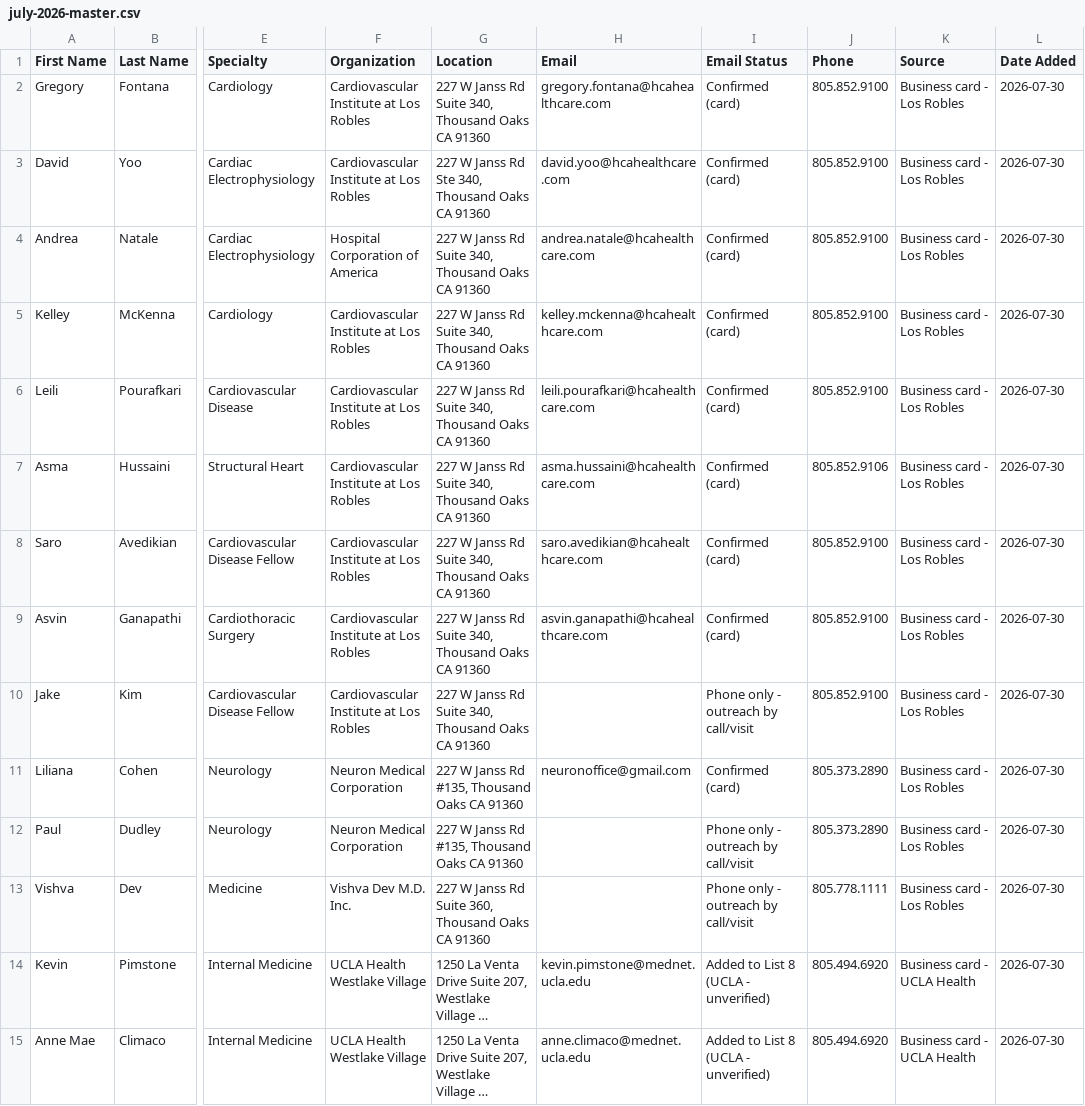
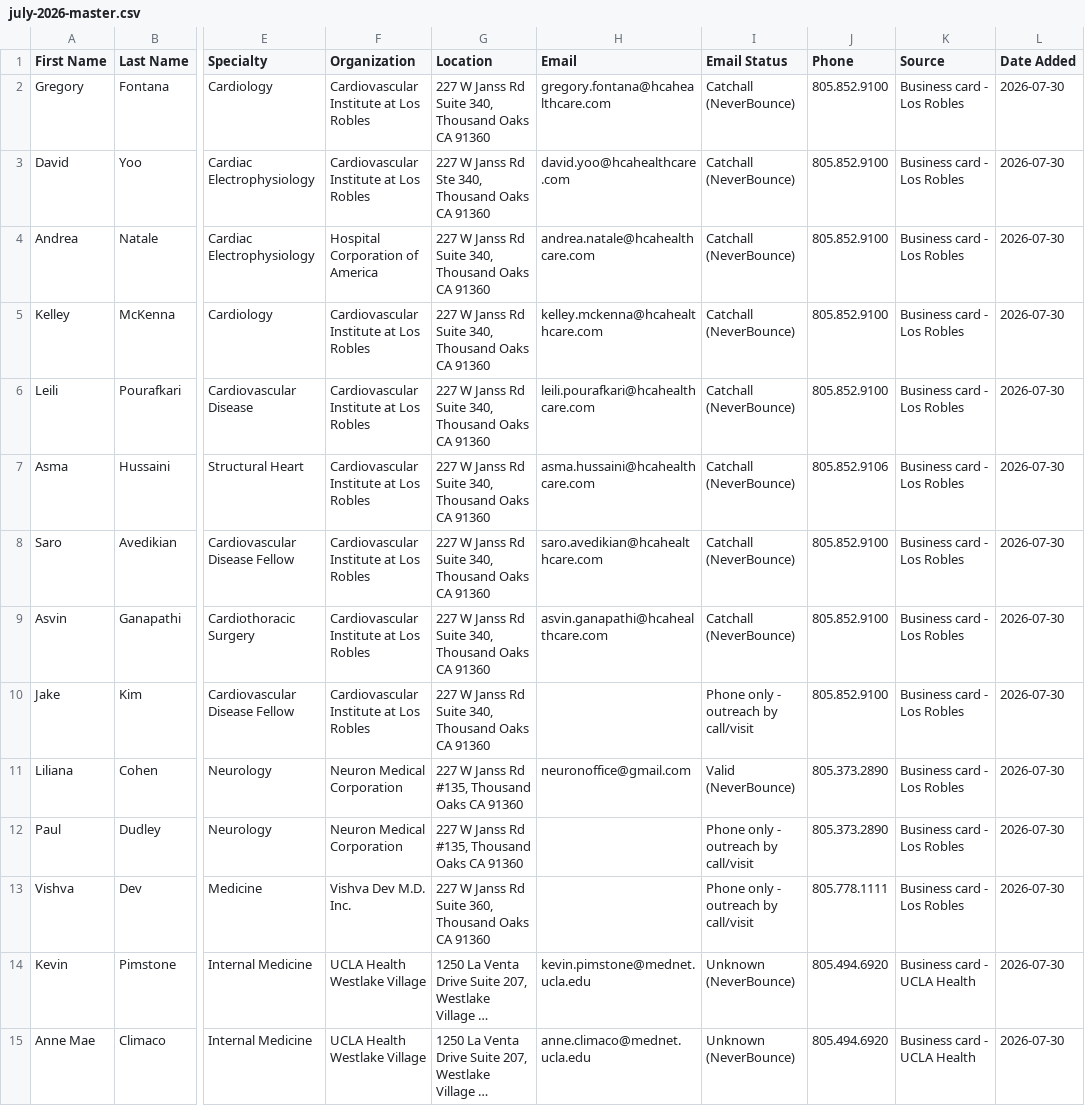
Before and after one commit to denisechavez/eternal-life-hospice, a CSV file: exports/contacts/july-2026-master.csv, drawn as a sheet; only a part is shown, gaps mark what is left out; long unchanged cells end in …; the diff covers the shown part only; the diff names each change by its address in the sheet, - before the commit and + after, or states it on an @@ line.

```diff
--- a/exports/contacts/july-2026-master.csv
+++ b/exports/contacts/july-2026-master.csv
-I2:I9 (Email Status): Confirmed (card)
+I2:I9 (Email Status): Catchall (NeverBounce)
-I11 (Email Status): Confirmed (card)
+I11 (Email Status): Valid (NeverBounce)
-I14:I15 (Email Status): Added to List 8 (UCLA - unverified)
+I14:I15 (Email Status): Unknown (NeverBounce)
```
Also changed, not shown: 58 edited cells elsewhere in this file, 2 other files.
